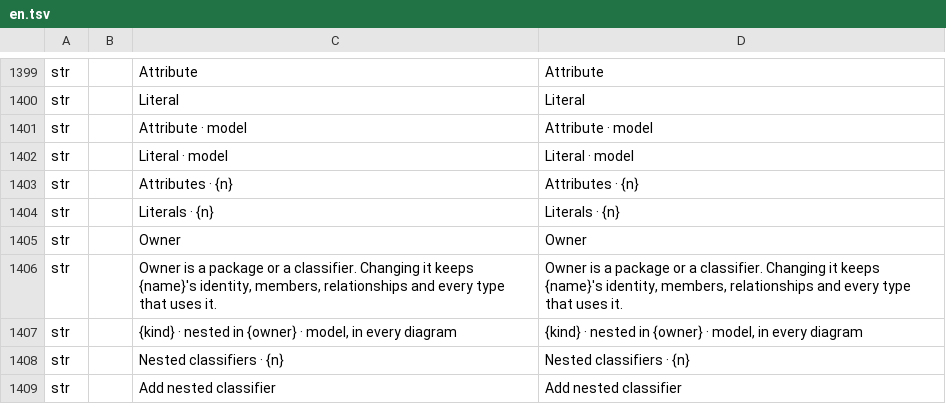
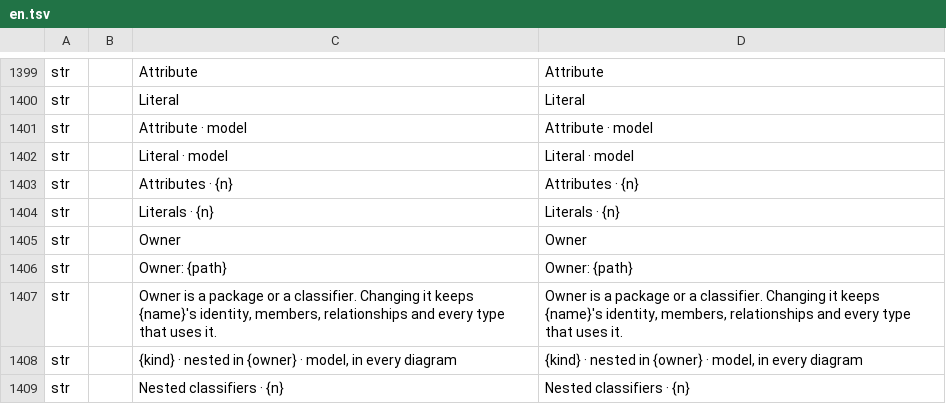
Before and after one commit to software-vision-ai/archforge, a TSV file: crates/ui-egui/src/i18n/en.tsv, drawn as a sheet; only a part is shown, gaps mark what is left out; the shorter side is filled out with more unchanged rows.

```diff
--- a/crates/ui-egui/src/i18n/en.tsv
+++ b/crates/ui-egui/src/i18n/en.tsv
@@ -1405,2 +1405,3 @@ str		Literals · {n}	Literals · {n}
 str		Owner	Owner
+str		Owner: {path}	Owner: {path}
 str		Owner is a package or a classifier. Changing it keeps {name}'s identity, members, relationships and every type that uses it.	Owner is a package or a classifier. Changing it keeps {name}'s identity, members, relationships and every type that uses it.
```
Also changed, not shown: 12 other files.
